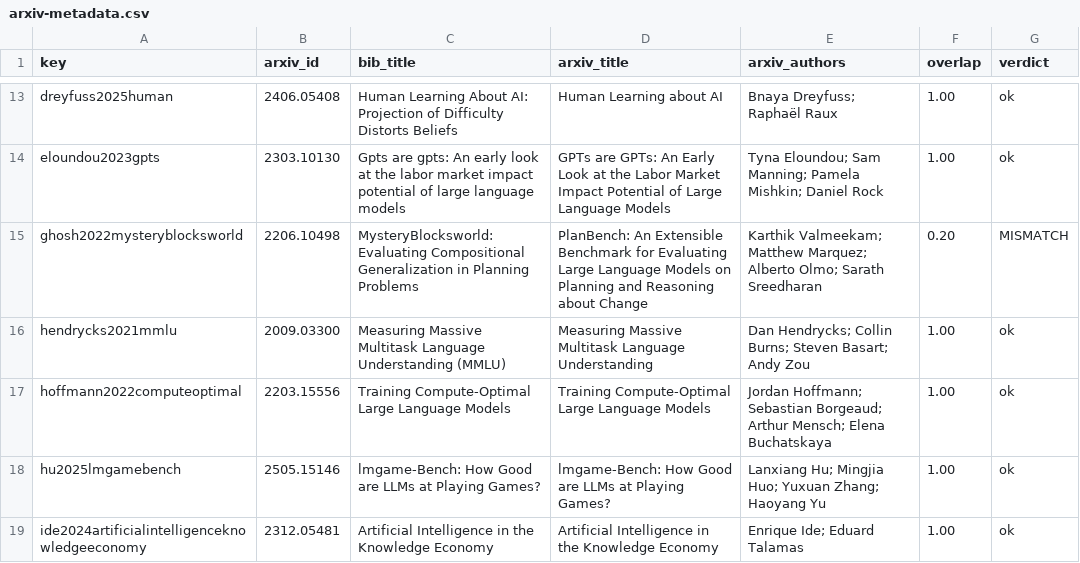
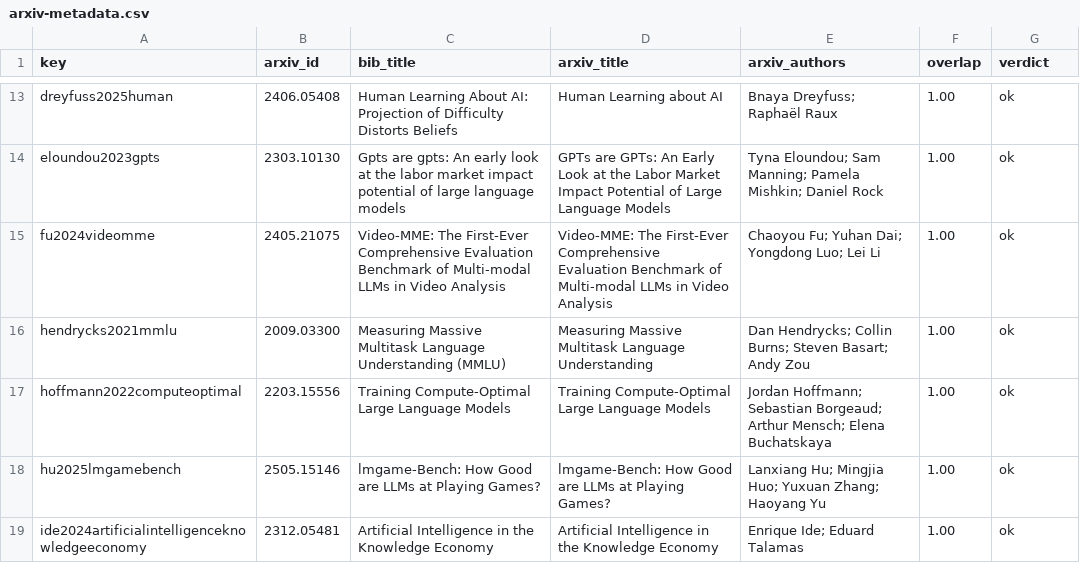
Before and after one commit to elasticity-ai/stylized-facts, a CSV file: references/arxiv-metadata.csv, drawn as a sheet; only a part is shown, gaps mark what is left out; removed rows and columns are numbered as before the commit, all else as after; the diff covers the shown part only; the diff names each change by its address in the sheet, - before the commit and + after, or states it on an @@ line.

```diff
--- a/references/arxiv-metadata.csv
+++ b/references/arxiv-metadata.csv
-row 15: ghosh2022mysteryblocksworld | 2206.10498 | MysteryBlocksworld: Evaluating Compositional Generalization in Planning Problems | PlanBench: An Extensible Benchmark for Evaluating Large Language Models on Planning and Reasoning about Change | Karthik Valmeekam; Matthew Marquez; Alberto Olmo; Sarath Sreedharan | 0.20 | MISMATCH
+row 15: fu2024videomme | 2405.21075 | Video-MME: The First-Ever Comprehensive Evaluation Benchmark of Multi-modal LLMs in Video Analysis | Video-MME: The First-Ever Comprehensive Evaluation Benchmark of Multi-modal LLMs in Video Analysis | Chaoyou Fu; Yuhan Dai; Yongdong Luo; Lei Li | 1.00 | ok
```
Also changed, not shown: 4 added rows, 5 removed rows and 3 edited cells elsewhere in this file, 5 other files.
